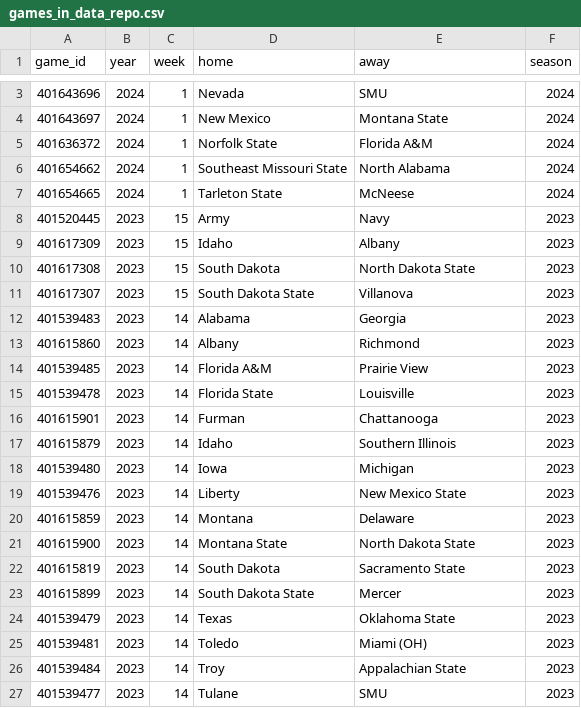
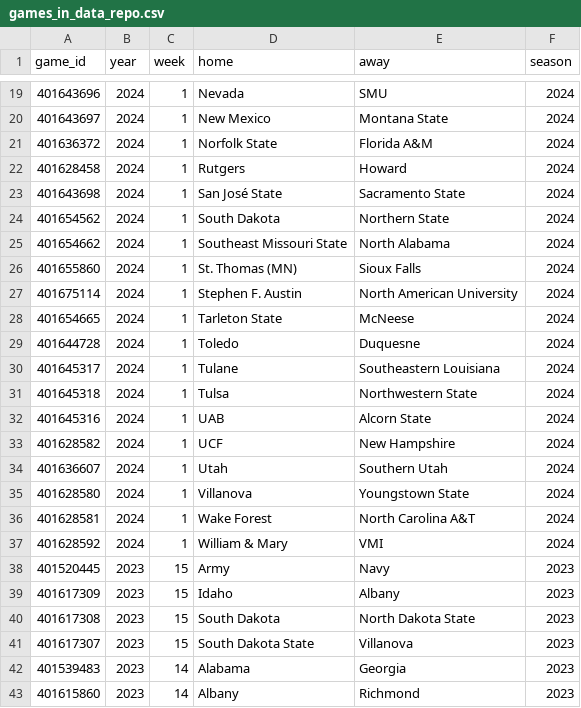
Before and after one commit to sportsdataverse/cfbfastR-data, a CSV file: data/games_in_data_repo.csv, drawn as a sheet; only a part is shown, gaps mark what is left out; the shorter side is filled out with more unchanged rows; the diff covers the shown part only; the diff names each change by its address in the sheet, - before the commit and + after, or states it on an @@ line.

```diff
--- a/data/games_in_data_repo.csv
+++ b/data/games_in_data_repo.csv
+row 22: 401628458 | 2024 | 1 | Rutgers | Howard | 2024
+row 23: 401643698 | 2024 | 1 | San José State | Sacramento State | 2024
+row 24: 401654562 | 2024 | 1 | South Dakota | Northern State | 2024
+row 26: 401655860 | 2024 | 1 | St. Thomas (MN) | Sioux Falls | 2024
+row 27: 401675114 | 2024 | 1 | Stephen F. Austin | North American University | 2024
+row 29: 401644728 | 2024 | 1 | Toledo | Duquesne | 2024
+row 30: 401645317 | 2024 | 1 | Tulane | Southeastern Louisiana | 2024
+row 31: 401645318 | 2024 | 1 | Tulsa | Northwestern State | 2024
+row 32: 401645316 | 2024 | 1 | UAB | Alcorn State | 2024
+row 33: 401628582 | 2024 | 1 | UCF | New Hampshire | 2024
+row 34: 401636607 | 2024 | 1 | Utah | Southern Utah | 2024
+row 35: 401628580 | 2024 | 1 | Villanova | Youngstown State | 2024
+row 36: 401628581 | 2024 | 1 | Wake Forest | North Carolina A&T | 2024
+row 37: 401628592 | 2024 | 1 | William & Mary | VMI | 2024
```
Also changed, not shown: 16 added rows elsewhere in this file, 8 other files.
